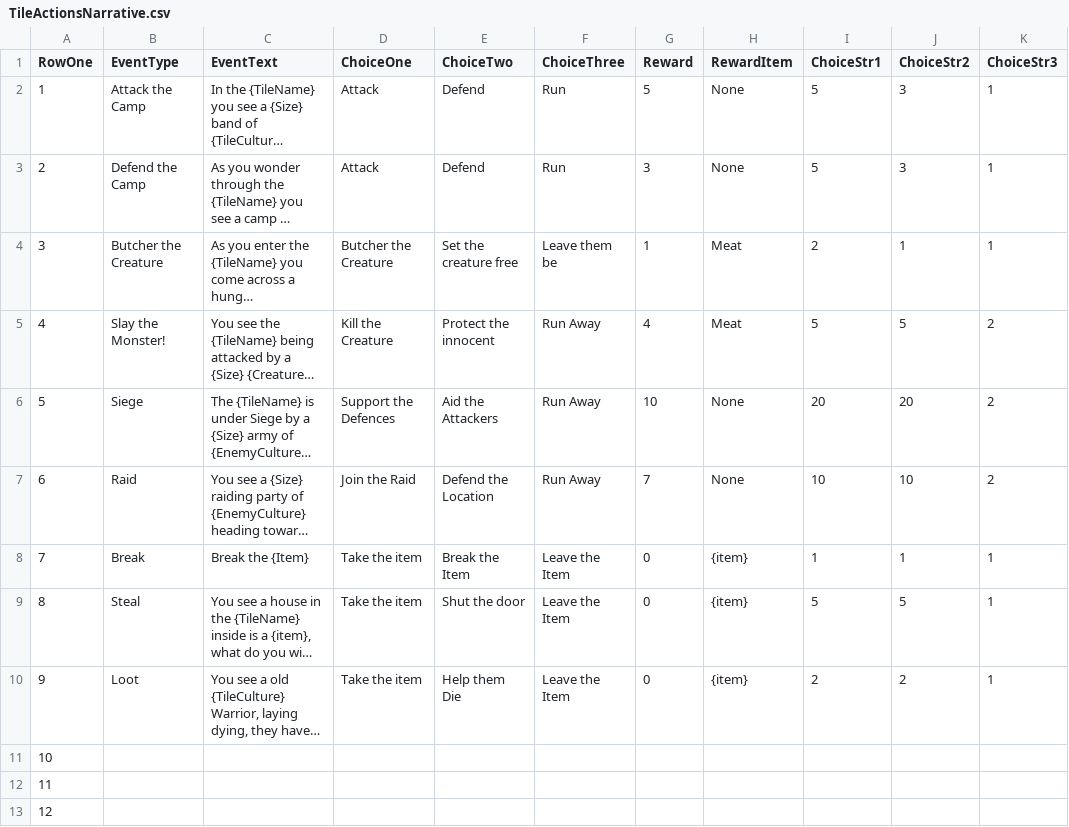
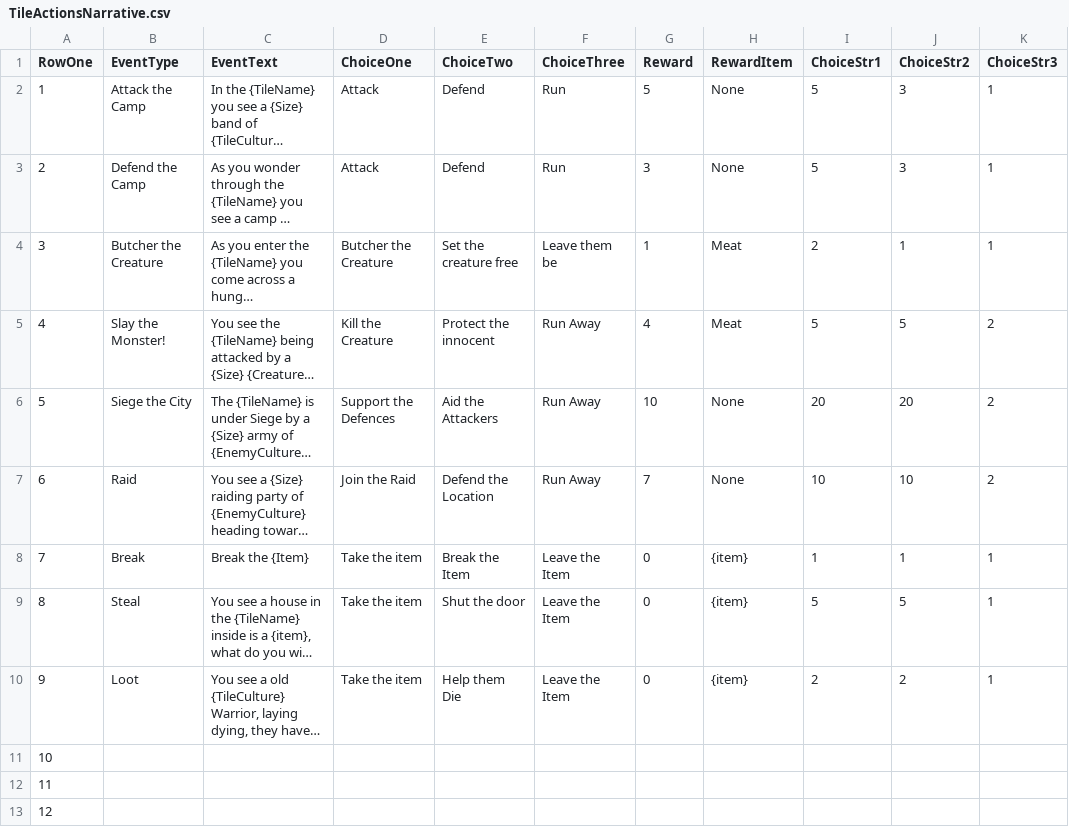
Before and after one commit to icarillius/BarbarianPrince, a CSV file: Content/Blueprint/ProcGenNarrative/TileActionsNarrative.csv, drawn as a sheet; only a part is shown; long unchanged cells end in …; the diff names each change by its address in the sheet, - before the commit and + after, or states it on an @@ line.

Commit message:
Update TileActionsNarrative.csv

```diff
--- a/Content/Blueprint/ProcGenNarrative/TileActionsNarrative.csv
+++ b/Content/Blueprint/ProcGenNarrative/TileActionsNarrative.csv
-B6 (EventType): Siege
+B6 (EventType): Siege the City
```
